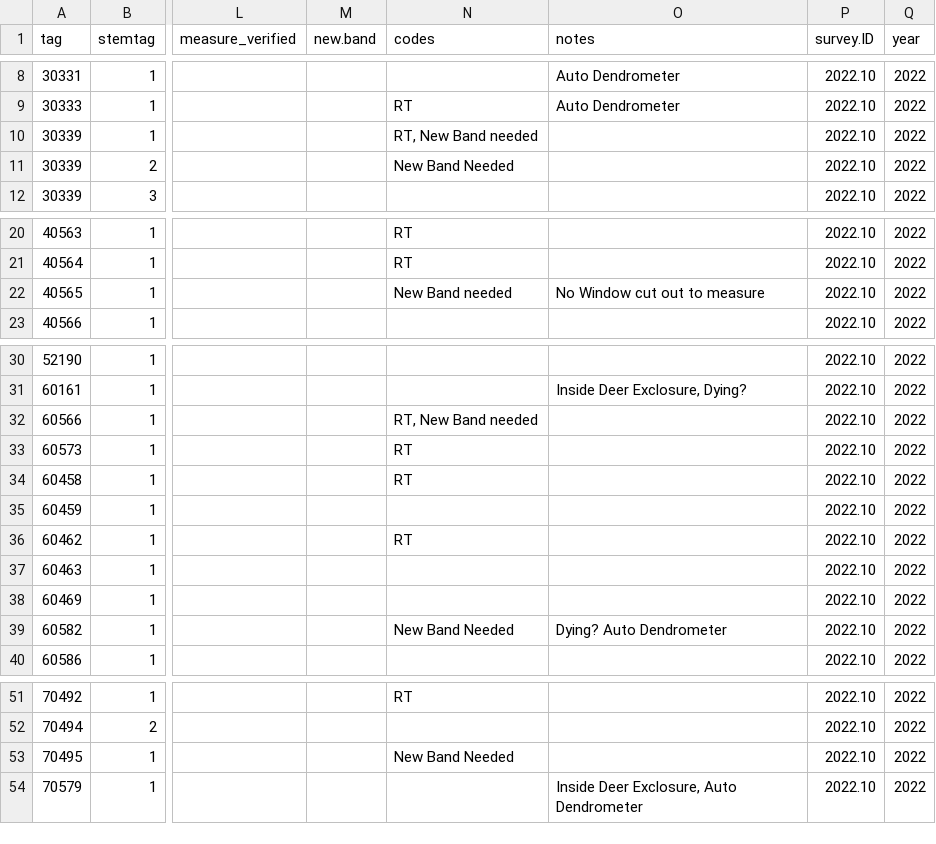
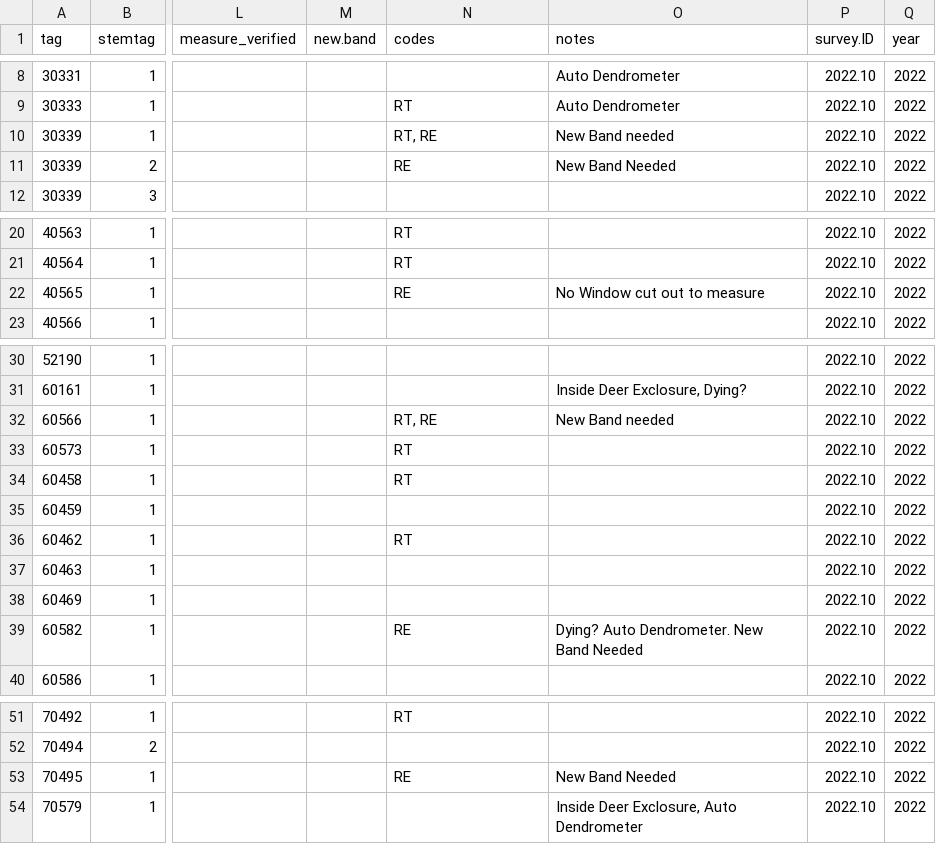
Before and after one commit to SCBI-ForestGEO/Dendrobands, a CSV file: resources/raw_data/2022/data_entry_intraannual_2022-10.csv, drawn as a sheet; only a part is shown, gaps mark what is left out; the diff names each change by its address in the sheet, - before the commit and + after, or states it on an @@ line.

Commit message:
fix reband coding errors
#123

```diff
--- a/resources/raw_data/2022/data_entry_intraannual_2022-10.csv
+++ b/resources/raw_data/2022/data_entry_intraannual_2022-10.csv
-N10 (codes): RT, New Band needed
+N10 (codes): RT, RE
-O10 (notes): (empty)
+O10 (notes): New Band needed
-N11 (codes): New Band Needed
+N11 (codes): RE
-O11 (notes): (empty)
+O11 (notes): New Band Needed
-N22 (codes): New Band needed
+N22 (codes): RE
-N32 (codes): RT, New Band needed
+N32 (codes): RT, RE
-O32 (notes): (empty)
+O32 (notes): New Band needed
-N39 (codes): New Band Needed
+N39 (codes): RE
-O39 (notes): Dying? Auto Dendrometer
+O39 (notes): Dying? Auto Dendrometer. New Band Needed
-N53 (codes): New Band Needed
+N53 (codes): RE
-O53 (notes): (empty)
+O53 (notes): New Band Needed
```
